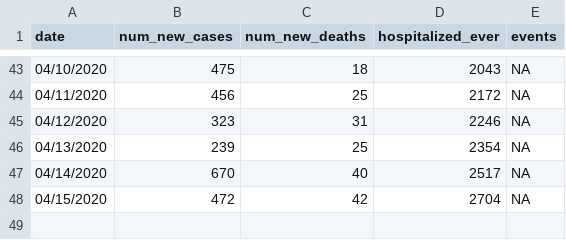
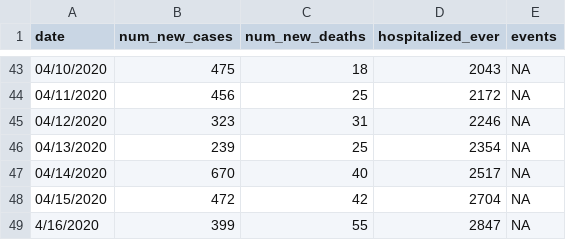
Before and after one commit to nponarul/COVID19, a CSV file: data/la_covid.csv, drawn as a sheet; only a part is shown, gaps mark what is left out.

Commit message:
Updated LA Covid data to 4/16 an added moving average plot

```diff
--- a/data/la_covid.csv
+++ b/data/la_covid.csv
@@ -48 +48,2 @@ date,num_new_cases,num_new_deaths,hospitalized_ever,events
 04/15/2020,472,42,2704,NA
+4/16/2020,399,55,2847,NA
```
Also changed, not shown: 1 other file.
